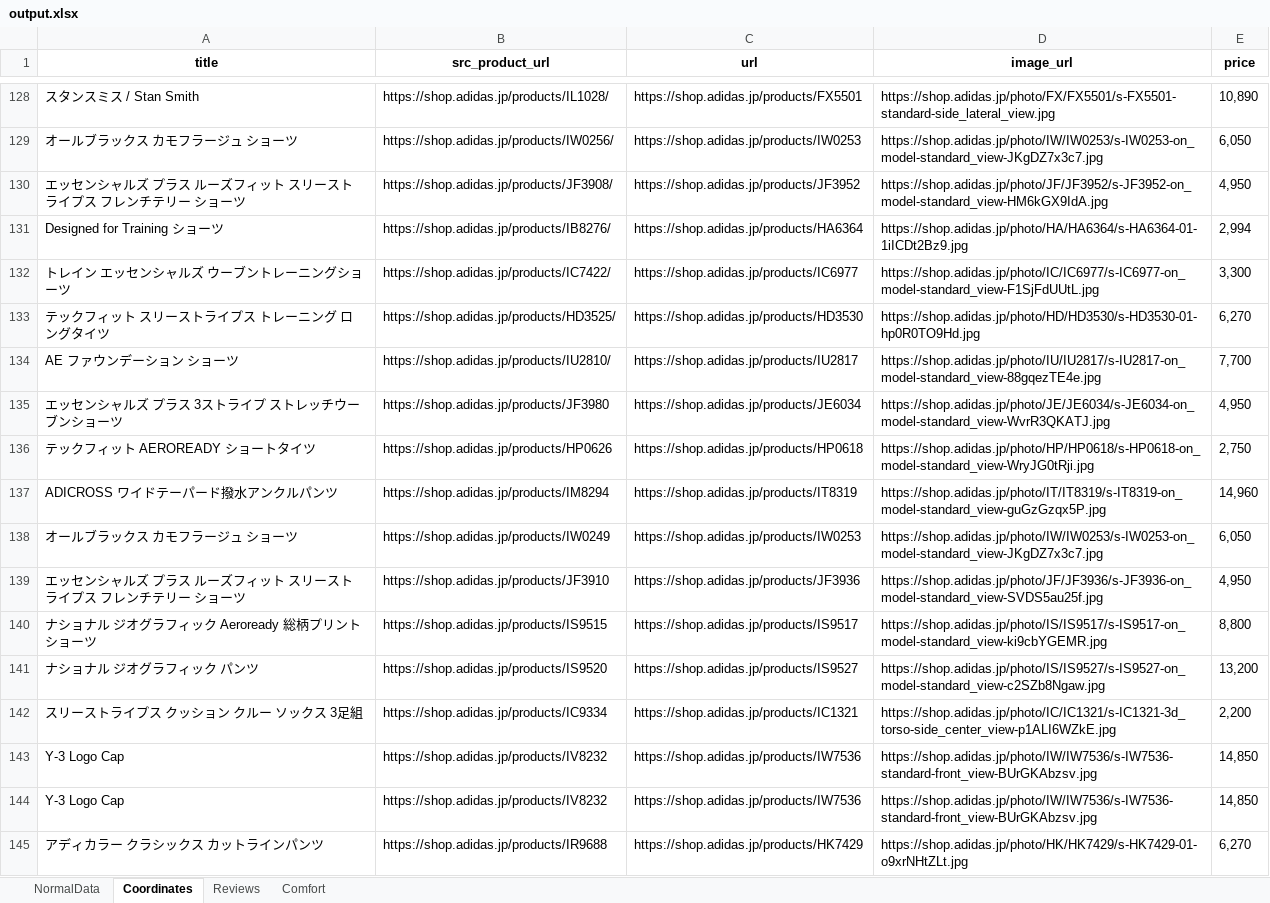
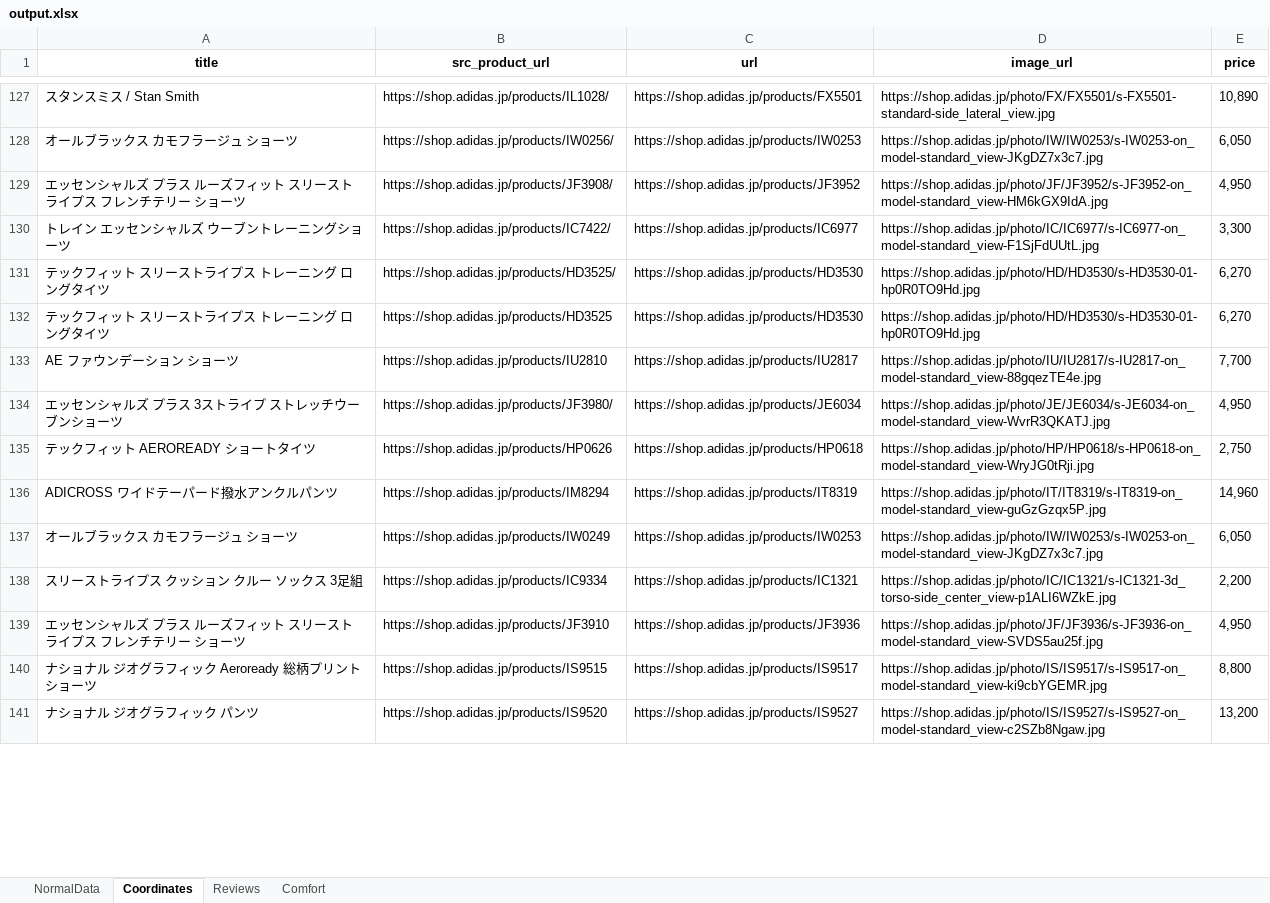
Before and after one commit to MusaTamzid05/WebCrawlingExample, an Excel workbook: output.xlsx, sheet Coordinates, drawn as a sheet; only a part is shown, gaps mark what is left out; values as stored, in another font and other column widths than the file's, no borders; removed rows and columns are numbered as before the commit, all else as after; the diff covers the shown part only; the diff names each change by its address in the sheet, - before the commit and + after, or states it on an @@ line.

```diff
--- a/output.xlsx (sheet Coordinates)
+++ b/output.xlsx (sheet Coordinates)
@@ row 131 moved to row 115: Designed for Training ショーツ @@
+row 132: テックフィット スリーストライプス トレーニング ロングタイツ | https://shop.adidas.jp/products/HD3525 | https://shop.adidas.jp/products/HD3530 | https://shop.adidas.jp/photo/HD/HD3530/s-HD3530-01-hp0R0TO9Hd.jpg | 6,270
-B133 (src_product_url): https://shop.adidas.jp/products/IU2810/
+B133 (src_product_url): https://shop.adidas.jp/products/IU2810
-B134 (src_product_url): https://shop.adidas.jp/products/JF3980
+B134 (src_product_url): https://shop.adidas.jp/products/JF3980/
@@ row 142 moved to row 138: スリーストライプス クッション クルー ソックス 3足組 @@
-row 143: Y-3 Logo Cap | https://shop.adidas.jp/products/IV8232 | https://shop.adidas.jp/products/IW7536 | https://shop.adidas.jp/photo/IW/IW7536/s-IW7536-standard-front_view-BUrGKAbzsv.jpg | 14,850
-row 144: Y-3 Logo Cap | https://shop.adidas.jp/products/IV8232 | https://shop.adidas.jp/products/IW7536 | https://shop.adidas.jp/photo/IW/IW7536/s-IW7536-standard-front_view-BUrGKAbzsv.jpg | 14,850
@@ row 145 moved to row 99: アディカラー クラシックス カットラインパンツ @@
```
Also changed, not shown: 76 added rows, 77 removed rows, 14 moved rows and 20 edited cells elsewhere in this sheet, sheet NormalData, sheet Reviews, sheet Comfort, 5 other files.
